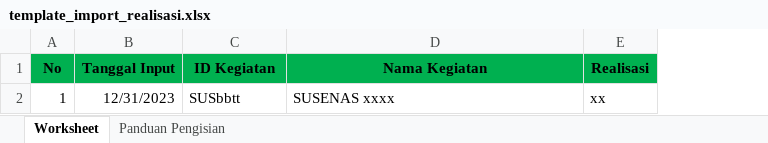
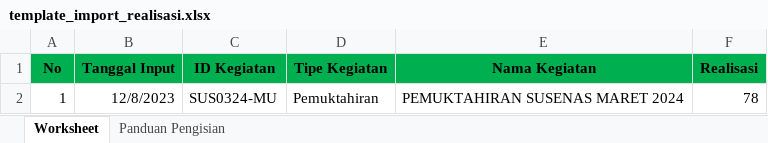
Before and after one commit to irazendr/progkeg, an Excel workbook: public/template_import_realisasi.xlsx, sheet Worksheet, drawn as a sheet; values as stored, in another font and other column widths than the file's, no borders; addresses are those after the commit; the diff names each change by its address in the sheet, - before the commit and + after, or states it on an @@ line.

```diff
--- a/public/template_import_realisasi.xlsx (sheet Worksheet)
+++ b/public/template_import_realisasi.xlsx (sheet Worksheet)
+column D (Tipe Kegiatan), row 2: Pemuktahiran
-B2 (Tanggal Input): 12/31/2023
+B2 (Tanggal Input): 12/8/2023
-C2 (ID Kegiatan): SUSbbtt
+C2 (ID Kegiatan): SUS0324-MU
-E2 (Nama Kegiatan): SUSENAS xxxx
+E2 (Nama Kegiatan): PEMUKTAHIRAN SUSENAS MARET 2024
-F2 (Realisasi): xx
+F2 (Realisasi): 78
```
Also changed, not shown: sheet Panduan Pengisian, 30 other files.
